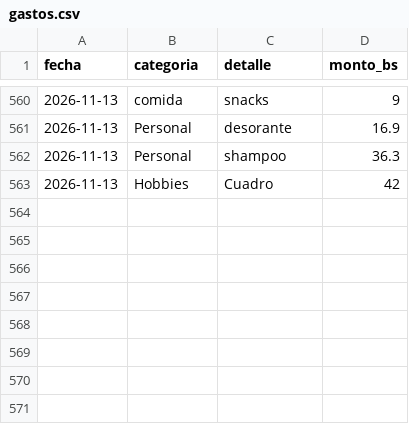
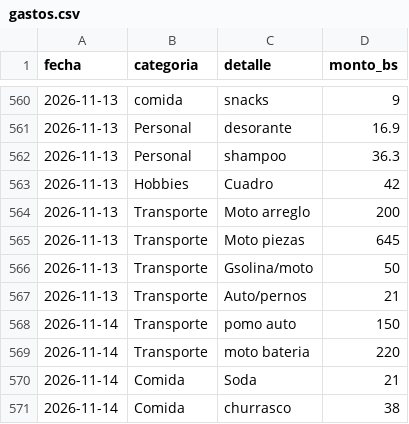
Before and after one commit to jsanchezb34/finance-tracker-lite, a CSV file: data/gastos.csv, drawn as a sheet; only a part is shown, gaps mark what is left out.

```diff
--- a/data/gastos.csv
+++ b/data/gastos.csv
@@ -563 +563,9 @@ fecha,categoria,detalle,monto_bs
 2026-11-13,Hobbies,Cuadro,42
+2026-11-13,Transporte,Moto arreglo,200
+2026-11-13,Transporte,Moto piezas,645
+2026-11-13,Transporte,Gsolina/moto,50
+2026-11-13,Transporte,Auto/pernos,21
+2026-11-14,Transporte,pomo auto,150
+2026-11-14,Transporte,moto bateria,220
+2026-11-14,Comida,Soda,21
+2026-11-14,Comida,churrasco,38
```
Also changed, not shown: 5 other files.
